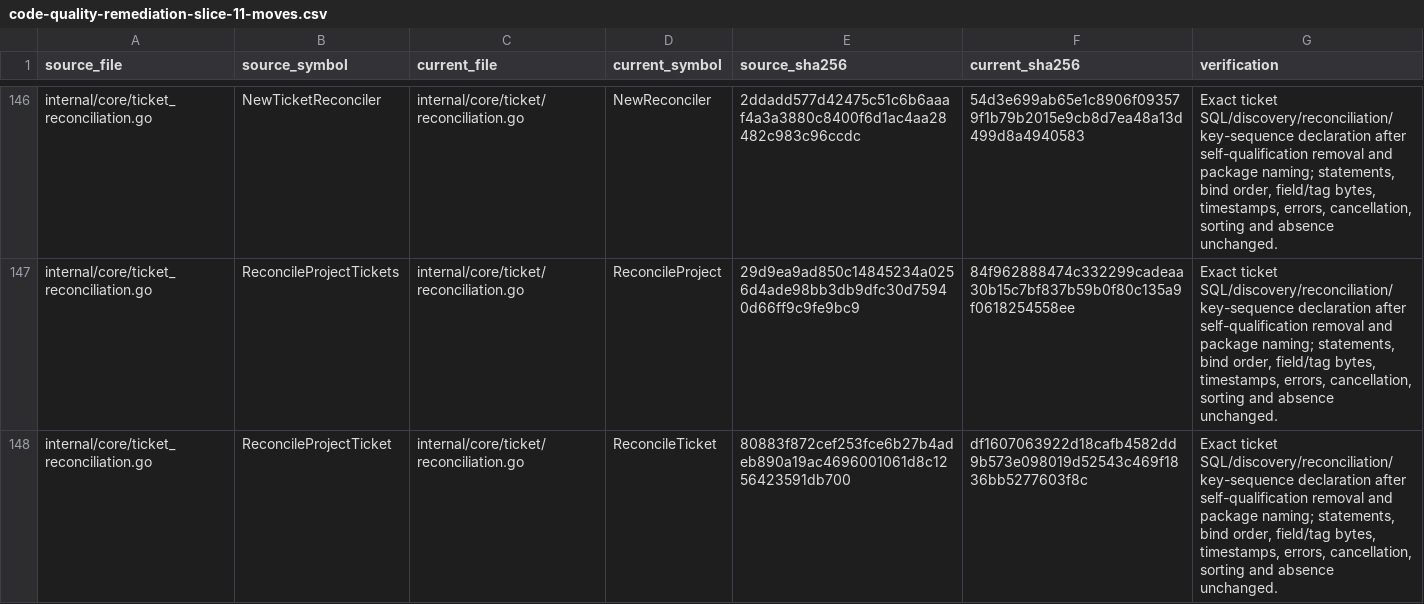
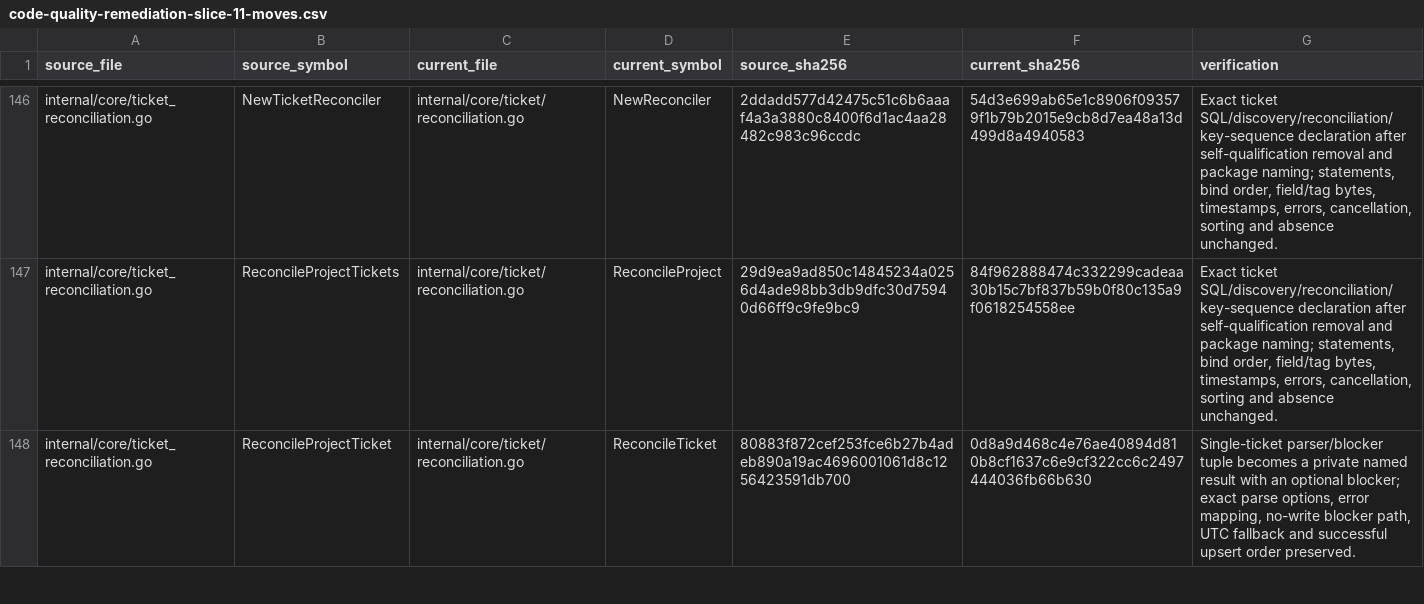
Before and after one commit to adrianpk/chr, a CSV file: ops/default/plan/code-quality-remediation-slice-11-moves.csv, drawn as a sheet; only a part is shown, gaps mark what is left out; the diff covers the shown part only.

Commit message:
refactor(ticket): name the reconciliation parse outcome

```diff
--- a/ops/default/plan/code-quality-remediation-slice-11-moves.csv
+++ b/ops/default/plan/code-quality-remediation-slice-11-moves.csv
@@ -147,2 +147,2 @@ internal/core/ticket_reconciliation.go,NewTicketReconciler,internal/core/ticket/
 internal/core/ticket_reconciliation.go,ReconcileProjectTickets,internal/core/ticket/reconciliation.go,ReconcileProject,29d9ea9ad850c14845234a0256d4ade98bb3db9dfc30d75940d66ff9c9fe9bc9,84f962888474c332299cadeaa30b15c7bf837b59b0f80c135a9f0618254558ee,"Exact ticket SQL/discovery/reconciliation/key-sequence declaration after self-qualification removal and package naming; statements, bind order, field/tag bytes, timestamps, errors, cancellation, sorting and absence unchanged."
-internal/core/ticket_reconciliation.go,ReconcileProjectTicket,internal/core/ticket/reconciliation.go,ReconcileTicket,80883f872cef253fce6b27b4adeb890a19ac4696001061d8c1256423591db700,df1607063922d18cafb4582dd9b573e098019d52543c469f1836bb5277603f8c,"Exact ticket SQL/discovery/reconciliation/key-sequence declaration after self-qualification removal and package naming; statements, bind order, field/tag bytes, timestamps, errors, cancellation, sorting and absence unchanged."
+internal/core/ticket_reconciliation.go,ReconcileProjectTicket,internal/core/ticket/reconciliation.go,ReconcileTicket,80883f872cef253fce6b27b4adeb890a19ac4696001061d8c1256423591db700,0d8a9d468c4e76ae40894d810b8cf1637c6e9cf322cc6c2497444036fb66b630,"Single-ticket parser/blocker tuple becomes a private named result with an optional blocker; exact parse options, error mapping, no-write blocker path, UTC fallback and successful upsert order preserved."
```
Also changed, not shown: 2 edited cells elsewhere in this file, ops/default/plan/code-quality-remediation-core-owners.csv, 6 other files.
